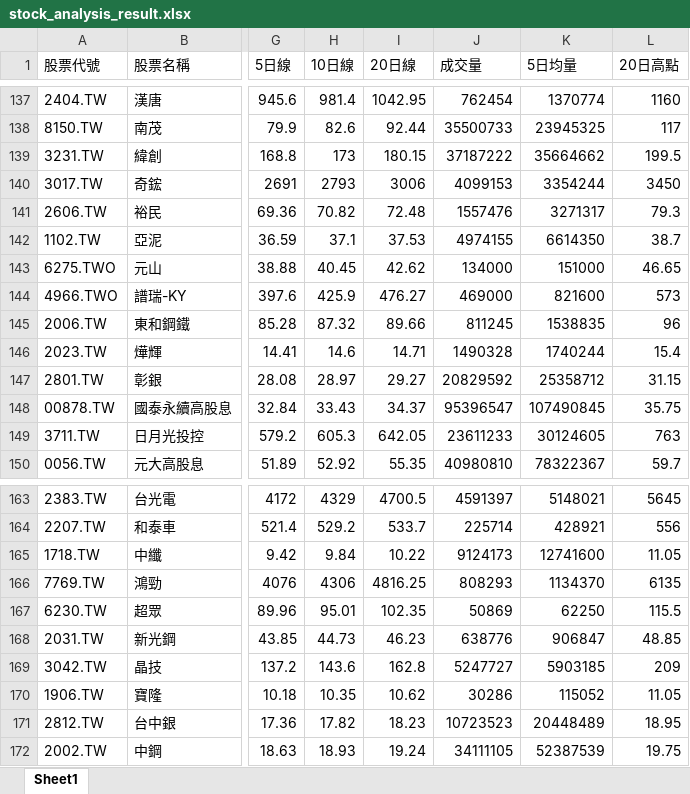
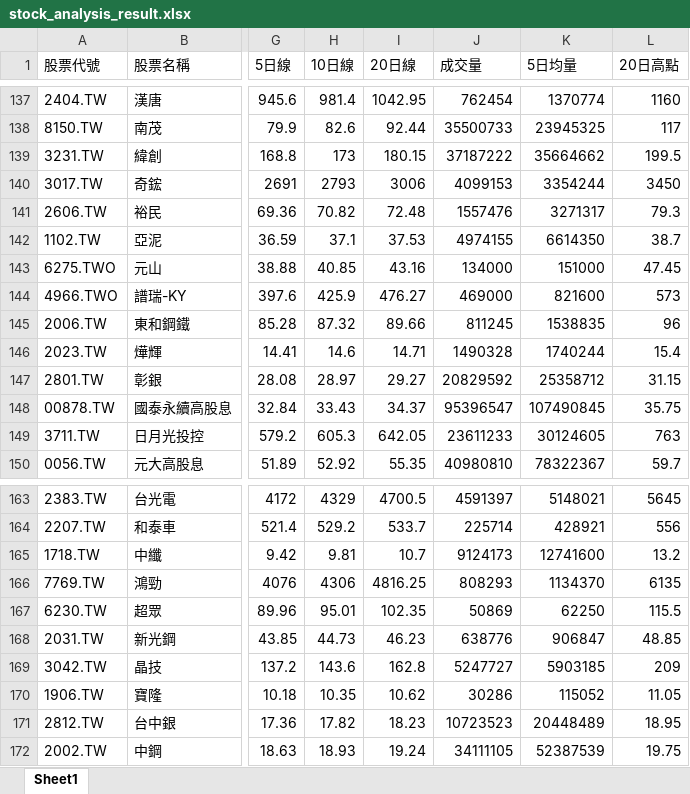
Before and after one commit to Ssophy-808/DeepTrend, an Excel workbook: output/stock_analysis_result.xlsx, sheet Sheet1, drawn as a sheet; only a part is shown, gaps mark what is left out; values as stored, in another font and other column widths than the file's, no borders; the diff covers the shown part only; the diff names each change by its address in the sheet, - before the commit and + after, or states it on an @@ line.

```diff
--- a/output/stock_analysis_result.xlsx (sheet Sheet1)
+++ b/output/stock_analysis_result.xlsx (sheet Sheet1)
-H143 (10日線): 40.45
+H143 (10日線): 40.85
-I143 (20日線): 42.62
+I143 (20日線): 43.16
-L143 (20日高點): 46.65
+L143 (20日高點): 47.45
-H165 (10日線): 9.84
+H165 (10日線): 9.81
-I165 (20日線): 10.22
+I165 (20日線): 10.7
-L165 (20日高點): 11.05
+L165 (20日高點): 13.2
```
Also changed, not shown: 1 added row, 1 removed row and 10 moved rows elsewhere in this sheet, output/universe_analysis_result.xlsx, 3 other files.
